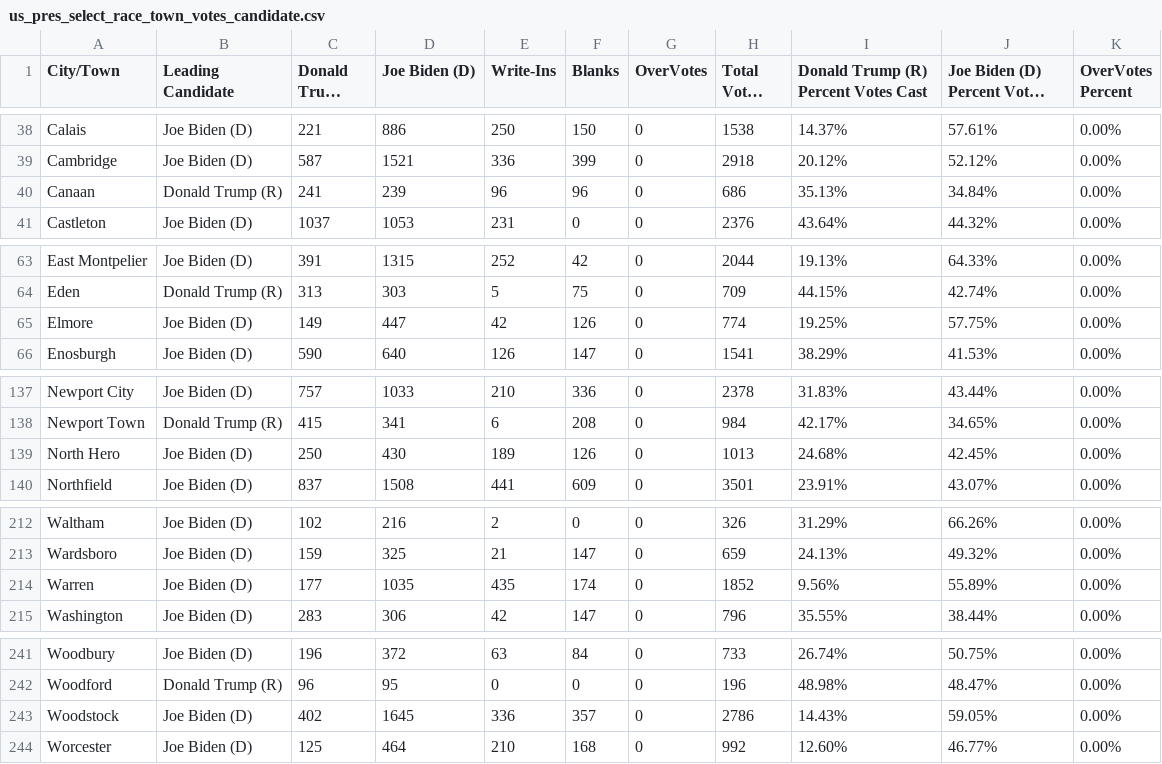
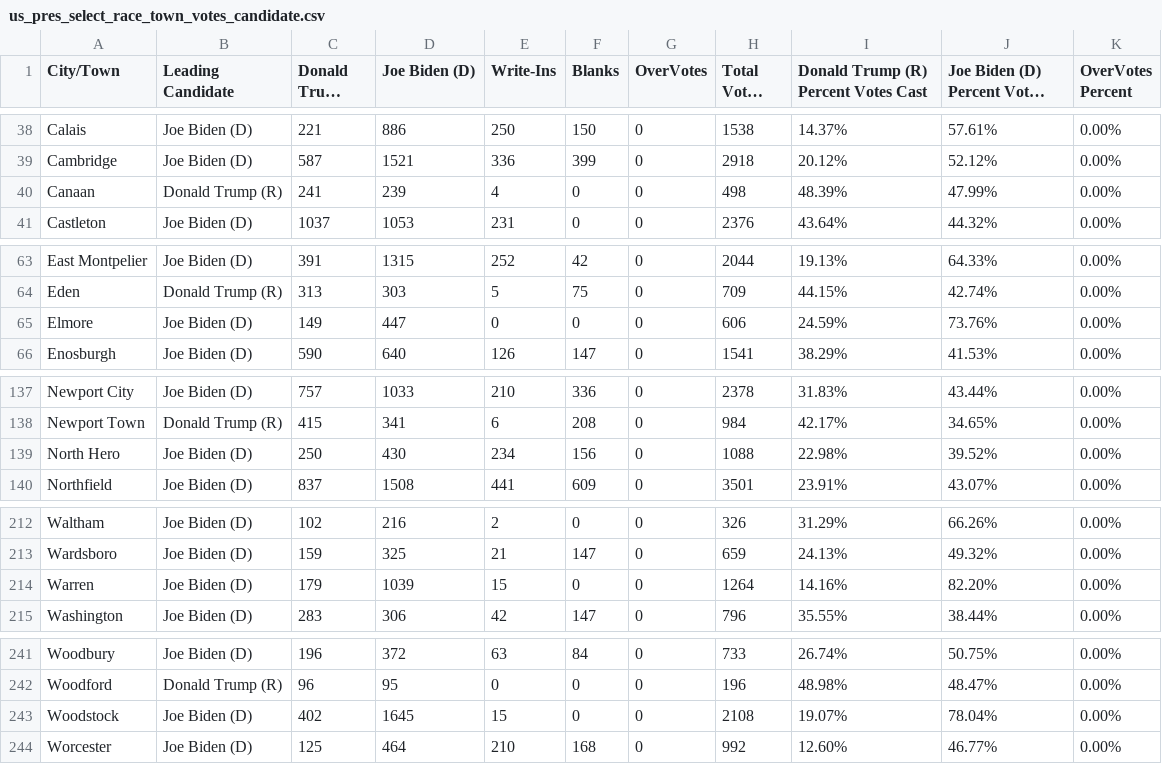
Before and after one commit to jackcary/data, a CSV file: us_pres_select_race_town_votes_candidate.csv, drawn as a sheet; only a part is shown, gaps mark what is left out; long unchanged cells end in ….

```diff
--- a/us_pres_select_race_town_votes_candidate.csv
+++ b/us_pres_select_race_town_votes_candidate.csv
@@ -39,3 +39,3 @@ Calais,Joe Biden (D),221,886,250,150,0,1538,14.37%,57.61%,0.00%
 Cambridge,Joe Biden (D),587,1521,336,399,0,2918,20.12%,52.12%,0.00%
-Canaan,Donald Trump (R),241,239,96,96,0,686,35.13%,34.84%,0.00%
+Canaan,Donald Trump (R),241,239,4,0,0,498,48.39%,47.99%,0.00%
 Castleton,Joe Biden (D),1037,1053,231,0,0,2376,43.64%,44.32%,0.00%
@@ -64,3 +64,3 @@ East Montpelier,Joe Biden (D),391,1315,252,42,0,2044,19.13%,64.33%,0.00%
 Eden,Donald Trump (R),313,303,5,75,0,709,44.15%,42.74%,0.00%
-Elmore,Joe Biden (D),149,447,42,126,0,774,19.25%,57.75%,0.00%
+Elmore,Joe Biden (D),149,447,0,0,0,606,24.59%,73.76%,0.00%
 Enosburgh,Joe Biden (D),590,640,126,147,0,1541,38.29%,41.53%,0.00%
@@ -138,3 +138,3 @@ Newport City,Joe Biden (D),757,1033,210,336,0,2378,31.83%,43.44%,0.00%
 Newport Town,Donald Trump (R),415,341,6,208,0,984,42.17%,34.65%,0.00%
-North Hero,Joe Biden (D),250,430,189,126,0,1013,24.68%,42.45%,0.00%
+North Hero,Joe Biden (D),250,430,234,156,0,1088,22.98%,39.52%,0.00%
 Northfield,Joe Biden (D),837,1508,441,609,0,3501,23.91%,43.07%,0.00%
@@ -213,3 +213,3 @@ Waltham,Joe Biden (D),102,216,2,0,0,326,31.29%,66.26%,0.00%
 Wardsboro,Joe Biden (D),159,325,21,147,0,659,24.13%,49.32%,0.00%
-Warren,Joe Biden (D),177,1035,435,174,0,1852,9.56%,55.89%,0.00%
+Warren,Joe Biden (D),179,1039,15,0,0,1264,14.16%,82.20%,0.00%
 Washington,Joe Biden (D),283,306,42,147,0,796,35.55%,38.44%,0.00%
@@ -242,3 +242,3 @@ Woodbury,Joe Biden (D),196,372,63,84,0,733,26.74%,50.75%,0.00%
 Woodford,Donald Trump (R),96,95,0,0,0,196,48.98%,48.47%,0.00%
-Woodstock,Joe Biden (D),402,1645,336,357,0,2786,14.43%,59.05%,0.00%
+Woodstock,Joe Biden (D),402,1645,15,0,0,2108,19.07%,78.04%,0.00%
 Worcester,Joe Biden (D),125,464,210,168,0,992,12.60%,46.77%,0.00%
```
Also changed, not shown: gov_select_race_town_votes_candidate.csv, lt_gov_select_race_town_votes_candidate.csv, 1 other file.
